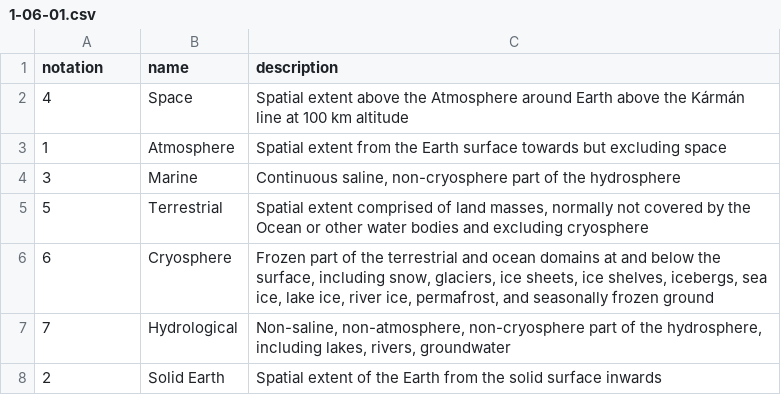
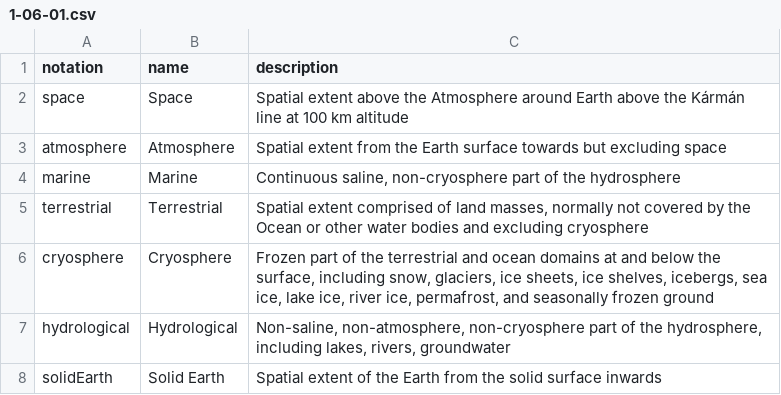
Before and after one commit to jbianchi81/wmds, a CSV file: tables_en/1-06-01.csv, drawn as a sheet.

Commit message:
Update 1-06-01.csv
alphanumeric notations instead of numbers

```diff
--- a/tables_en/1-06-01.csv
+++ b/tables_en/1-06-01.csv
@@ -1,8 +1,8 @@
 notation, name, description
-4,Space,"Spatial extent above the Atmosphere around Earth above the Kármán line at 100 km altitude"
-1,Atmosphere,"Spatial extent from the Earth surface towards but excluding space"
-3,Marine,"Continuous saline, non-cryosphere part of the hydrosphere"
-5,Terrestrial,"Spatial extent comprised of land masses, normally not covered by the Ocean or other water bodies and excluding cryosphere"
-6,Cryosphere,"Frozen part of the terrestrial and ocean domains at and below the surface, including snow, glaciers, ice sheets, ice shelves, icebergs, sea ice, lake ice, river ice, permafrost, and seasonally frozen ground"
-7,Hydrological,"Non-saline, non-atmosphere, non-cryosphere part of the hydrosphere, including lakes, rivers, groundwater"
-2,Solid Earth,"Spatial extent of the Earth from the solid surface inwards"
+space,Space,"Spatial extent above the Atmosphere around Earth above the Kármán line at 100 km altitude"
+atmosphere,Atmosphere,"Spatial extent from the Earth surface towards but excluding space"
+marine,Marine,"Continuous saline, non-cryosphere part of the hydrosphere"
+terrestrial,Terrestrial,"Spatial extent comprised of land masses, normally not covered by the Ocean or other water bodies and excluding cryosphere"
+cryosphere,Cryosphere,"Frozen part of the terrestrial and ocean domains at and below the surface, including snow, glaciers, ice sheets, ice shelves, icebergs, sea ice, lake ice, river ice, permafrost, and seasonally frozen ground"
+hydrological,Hydrological,"Non-saline, non-atmosphere, non-cryosphere part of the hydrosphere, including lakes, rivers, groundwater"
+solidEarth,Solid Earth,"Spatial extent of the Earth from the solid surface inwards"
```
